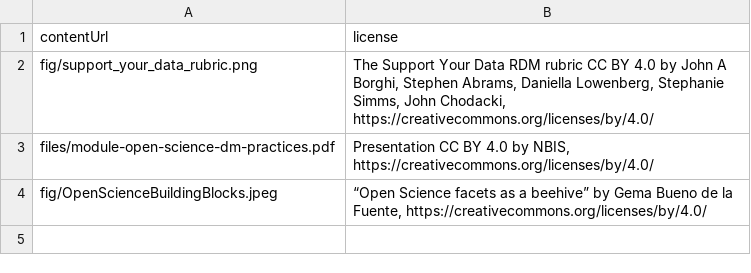
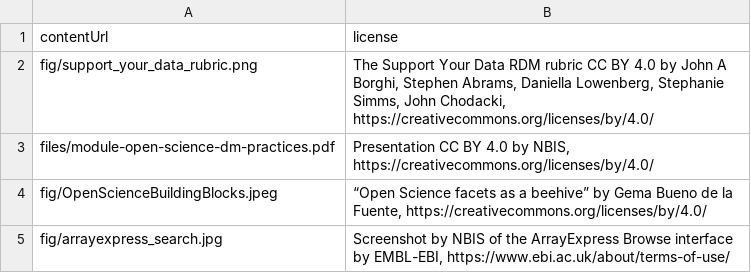
Before and after one commit to NBISweden/module-open-science-dm-practices, a TSV file: _data/licensing.tsv, drawn as a sheet.

Commit message:
Added missing licensing information for new files

```diff
--- a/_data/licensing.tsv
+++ b/_data/licensing.tsv
@@ -4 +4,2 @@ files/module-open-science-dm-practices.pdf	Presentation CC BY 4.0 by NBIS, https
 fig/OpenScienceBuildingBlocks.jpeg	“Open Science facets as a beehive” by Gema Bueno de la Fuente, https://creativecommons.org/licenses/by/4.0/
+fig/arrayexpress_search.jpg	Screenshot by NBIS of the ArrayExpress Browse interface by EMBL-EBI, https://www.ebi.ac.uk/about/terms-of-use/
```
